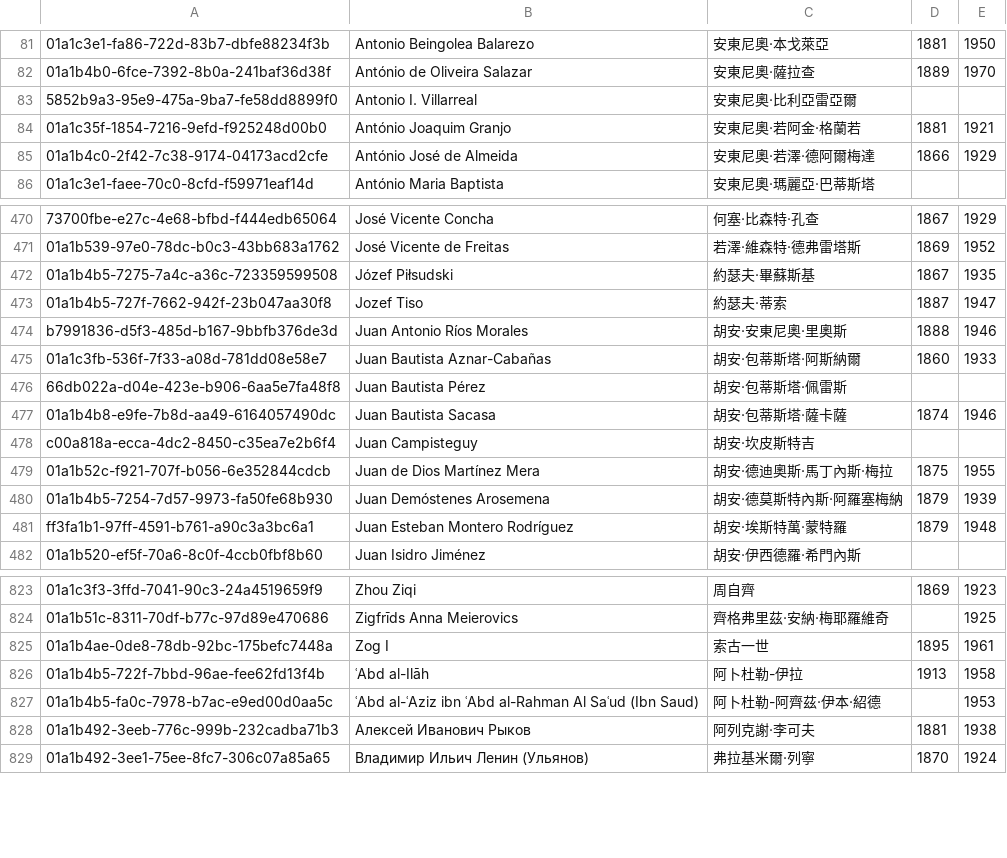
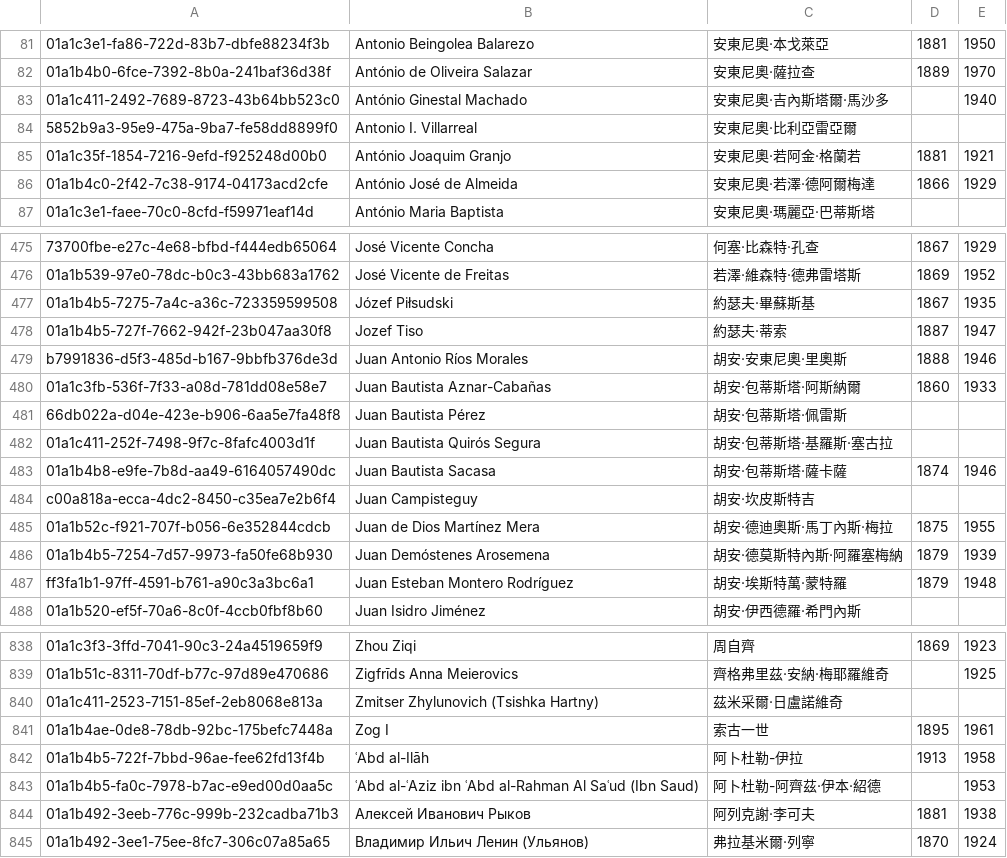
Before and after one commit to jack755051/world_line, a TSV file: data/seed/leaders/gap-830/existing_bios.tsv, drawn as a sheet; only a part is shown, gaps mark what is left out; the diff covers the shown part only; the diff names each change by its address in the sheet, - before the commit and + after, or states it on an @@ line.

```diff
--- a/data/seed/leaders/gap-830/existing_bios.tsv
+++ b/data/seed/leaders/gap-830/existing_bios.tsv
+row 83: 01a1c411-2492-7689-8723-43b64bb523c0 | António Ginestal Machado | 安東尼奧·吉內斯塔爾·馬沙多 |  | 1940
+row 482: 01a1c411-252f-7498-9f7c-8fafc4003d1f | Juan Bautista Quirós Segura | 胡安·包蒂斯塔·基羅斯·塞古拉
+row 840: 01a1c411-2523-7151-85ef-2eb8068e813a | Zmitser Zhylunovich (Tsishka Hartny) | 茲米采爾·日盧諾維奇
```
Also changed, not shown: 13 added rows elsewhere in this file, 4 other files.
